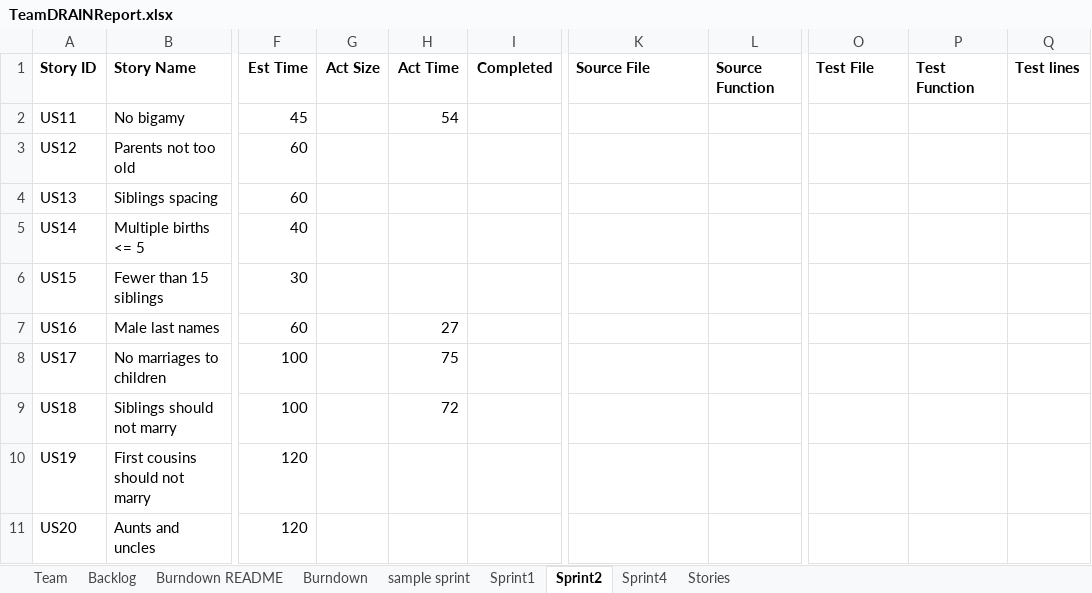
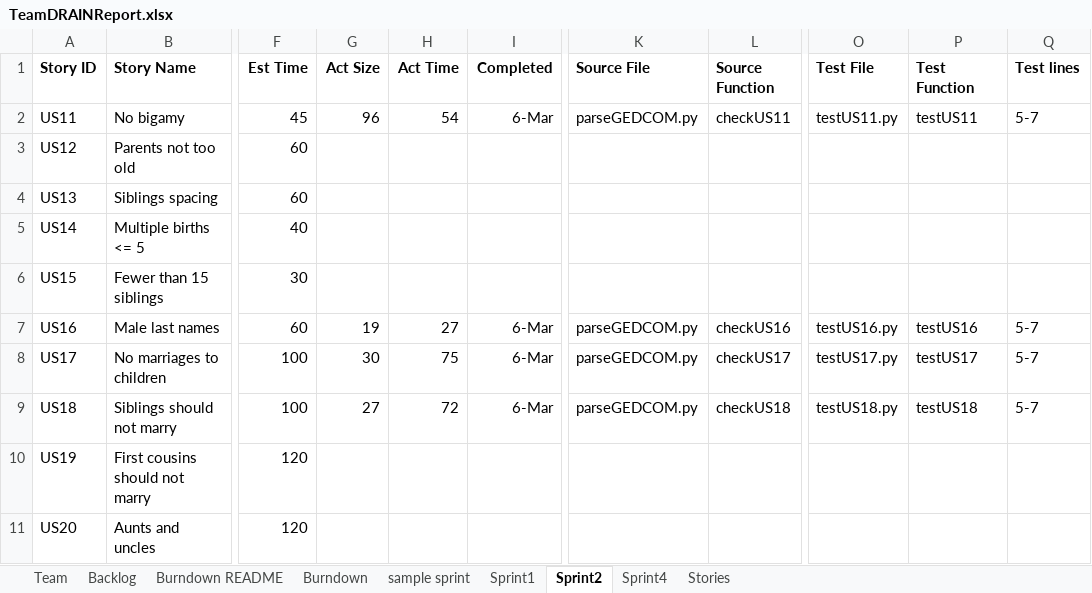
Before and after one commit to miahnaseem/SSW555_DRAIN, an Excel workbook: TeamDRAINReport.xlsx, sheet Sprint2, drawn as a sheet; only a part is shown, gaps mark what is left out; values as stored, in another font and other column widths than the file's, no borders; the diff names each change by its address in the sheet, - before the commit and + after, or states it on an @@ line.

Commit message:
Updated Excel sheet and Integrated User Stories

```diff
--- a/TeamDRAINReport.xlsx (sheet Sprint2)
+++ b/TeamDRAINReport.xlsx (sheet Sprint2)
-G2 (Act Size): (empty)
+G2 (Act Size): 96
-I2 (Completed): (empty)
+I2 (Completed): 6-Mar
-K2 (Source File): (empty)
+K2 (Source File): parseGEDCOM.py
-L2 (Source Function): (empty)
+L2 (Source Function): checkUS11
-O2 (Test File): (empty)
+O2 (Test File): testUS11.py
-P2 (Test Function): (empty)
+P2 (Test Function): testUS11
-Q2 (Test lines): (empty)
+Q2 (Test lines): 5-7
-G7 (Act Size): (empty)
+G7 (Act Size): 19
-I7:I9 (Completed): (empty)
+I7:I9 (Completed): 6-Mar
-K7:K9 (Source File): (empty)
+K7:K9 (Source File): parseGEDCOM.py
-L7 (Source Function): (empty)
+L7 (Source Function): checkUS16
-O7 (Test File): (empty)
+O7 (Test File): testUS16.py
-P7 (Test Function): (empty)
+P7 (Test Function): testUS16
-Q7:Q9 (Test lines): (empty)
+Q7:Q9 (Test lines): 5-7
-G8 (Act Size): (empty)
+G8 (Act Size): 30
-L8 (Source Function): (empty)
+L8 (Source Function): checkUS17
-O8 (Test File): (empty)
+O8 (Test File): testUS17.py
-P8 (Test Function): (empty)
+P8 (Test Function): testUS17
-G9 (Act Size): (empty)
+G9 (Act Size): 27
-L9 (Source Function): (empty)
+L9 (Source Function): checkUS18
-O9 (Test File): (empty)
+O9 (Test File): testUS18.py
-P9 (Test Function): (empty)
+P9 (Test Function): testUS18
```
Also changed, not shown: sheet Backlog, sheet Burndown, charts or pictures, 6 other files.
